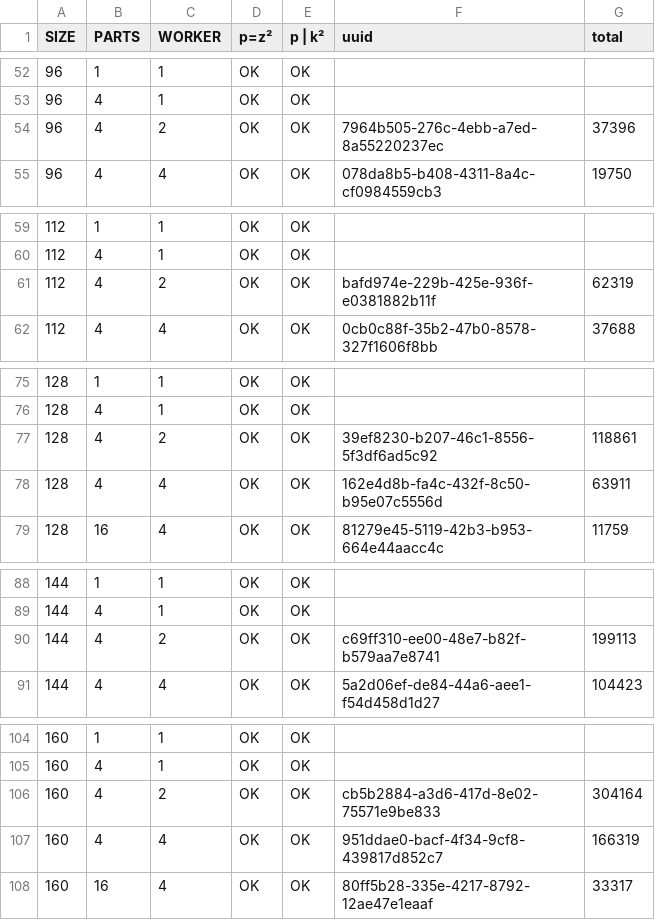
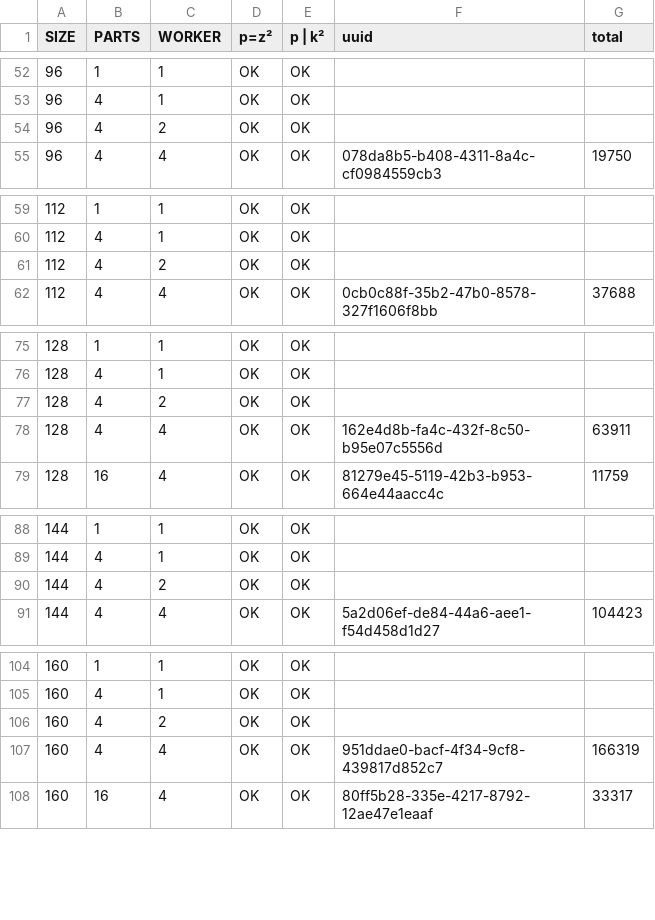
Before and after one commit to pfropfen/wfc, a CSV file: PHASE 4/RUN1/messreihen.csv, drawn as a sheet; only a part is shown, gaps mark what is left out; the diff covers the shown part only.

```diff
--- a/PHASE 4/RUN1/messreihen.csv
+++ b/PHASE 4/RUN1/messreihen.csv
@@ -53,3 +53,3 @@
 96,4,1,OK,OK
-96,4,2,OK,OK,7964b505-276c-4ebb-a7ed-8a55220237ec,37396
+96,4,2,OK,OK
 96,4,4,OK,OK,078da8b5-b408-4311-8a4c-cf0984559cb3,19750
@@ -60,3 +60,3 @@
 112,4,1,OK,OK
-112,4,2,OK,OK,bafd974e-229b-425e-936f-e0381882b11f,62319
+112,4,2,OK,OK
 112,4,4,OK,OK,0cb0c88f-35b2-47b0-8578-327f1606f8bb,37688
@@ -76,3 +76,3 @@
 128,4,1,OK,OK
-128,4,2,OK,OK,39ef8230-b207-46c1-8556-5f3df6ad5c92,118861
+128,4,2,OK,OK
 128,4,4,OK,OK,162e4d8b-fa4c-432f-8c50-b95e07c5556d,63911
@@ -89,3 +89,3 @@
 144,4,1,OK,OK
-144,4,2,OK,OK,c69ff310-ee00-48e7-b82f-b579aa7e8741,199113
+144,4,2,OK,OK
 144,4,4,OK,OK,5a2d06ef-de84-44a6-aee1-f54d458d1d27,104423
@@ -105,3 +105,3 @@
 160,4,1,OK,OK
-160,4,2,OK,OK,cb5b2884-a3d6-417d-8e02-75571e9be833,304164
+160,4,2,OK,OK
 160,4,4,OK,OK,951ddae0-bacf-4f34-9cf8-439817d852c7,166319
```
Also changed, not shown: 12 edited cells elsewhere in this file, 5 other files.
